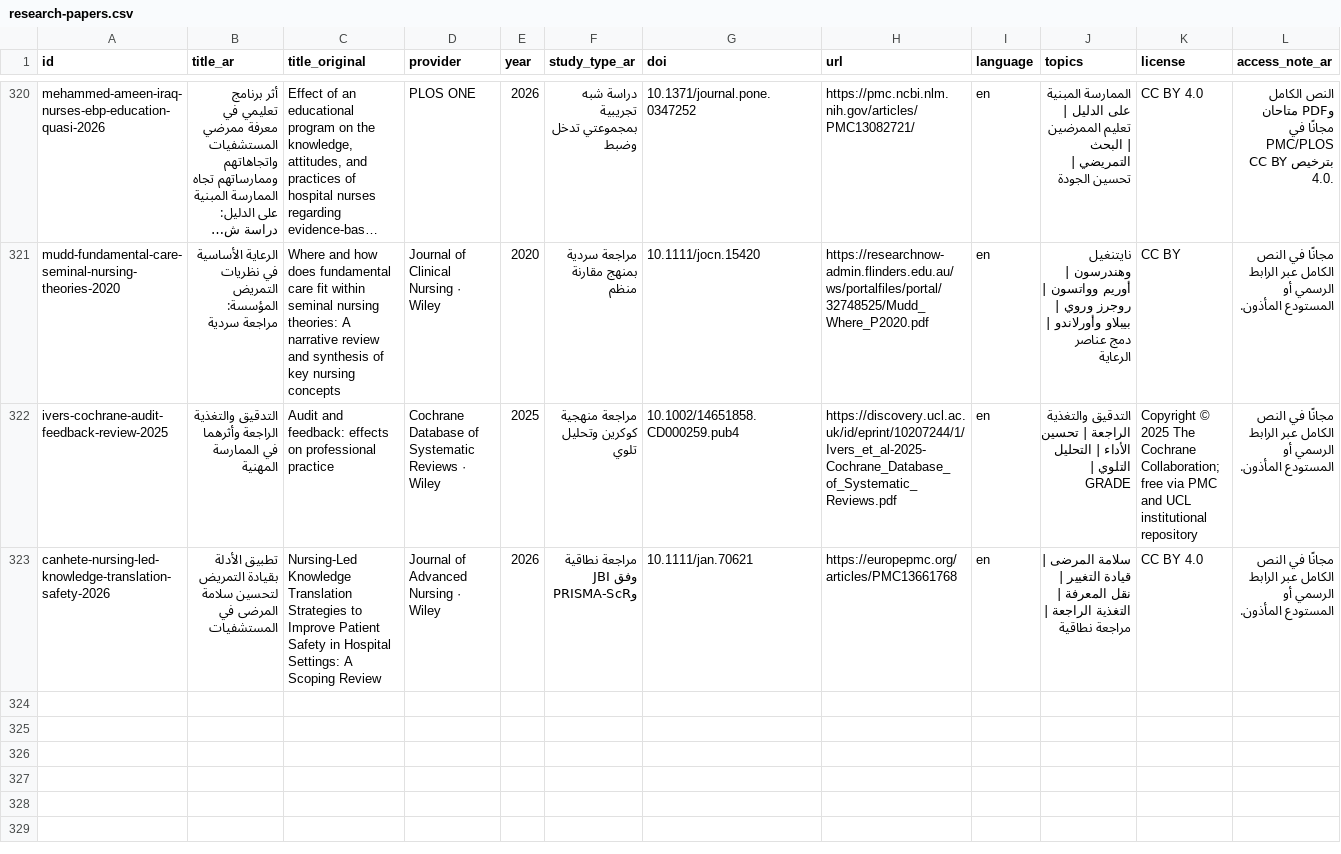
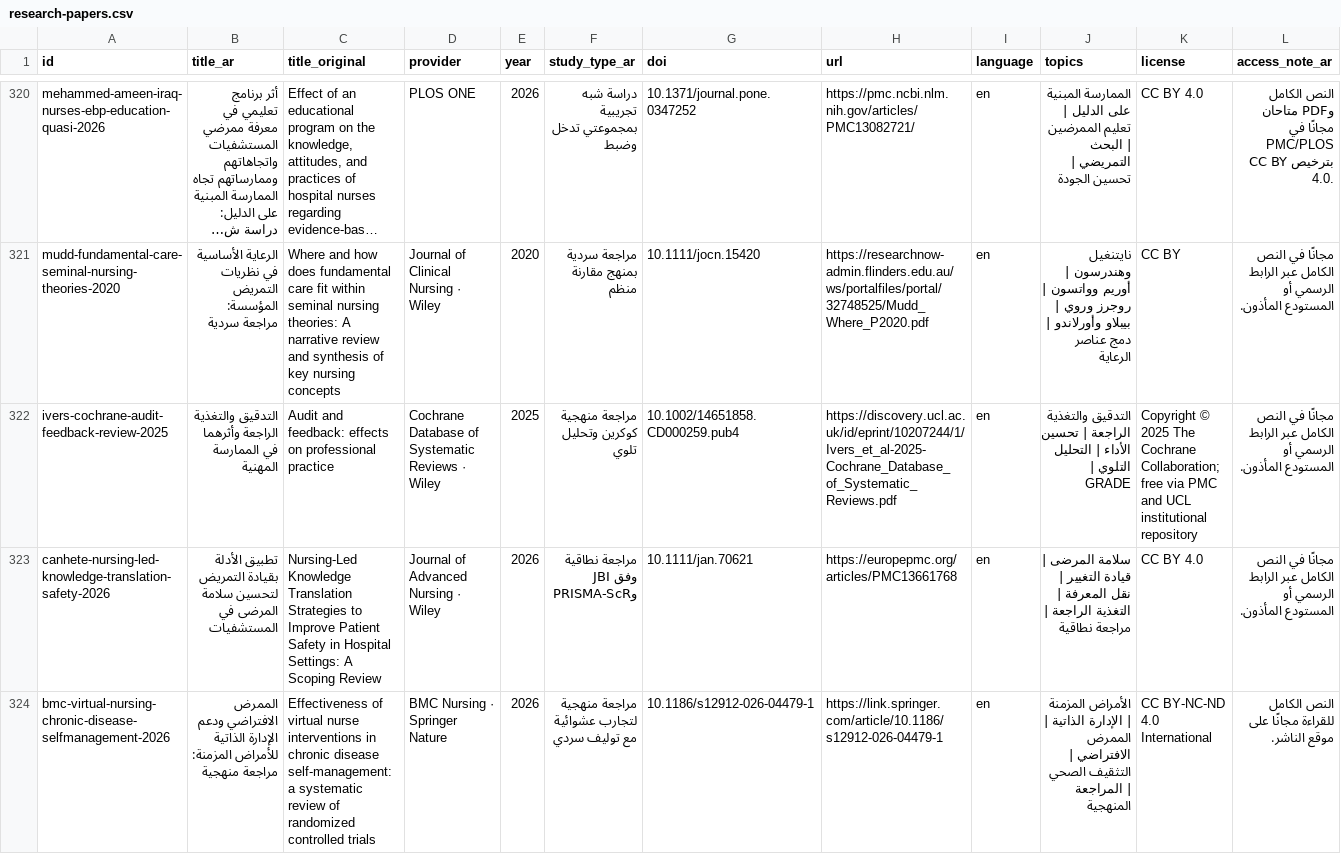
Before and after one commit to nourabobaker-create/tobruk-nursing-simulation, a CSV file: e-library-v3/data/research-papers.csv, drawn as a sheet; only a part is shown, gaps mark what is left out; long unchanged cells end in …; rows hold the shown columns only; the diff names each change by its address in the sheet, - before the commit and + after, or states it on an @@ line.

```diff
--- a/e-library-v3/data/research-papers.csv
+++ b/e-library-v3/data/research-papers.csv
+row 324: bmc-virtual-nursing-chronic-disease-selfmanagement-2026 | الممرض الافتراضي ودعم الإدارة الذاتية للأمراض المزمنة: مراجعة منهجية | Effectiveness of virtual nurse interventions in chronic disease self-management: a systematic review of randomized controlled trials | BMC Nursing · Springer Nature | 2026 | مراجعة منهجية لتجارب عشوائية مع توليف سردي | 10.1186/s12912-026-04479-1 | https://link.springer.com/article/10.1186/s12912-026-04479-1 | en | الأمراض المزمنة | الإدارة الذاتية | الممرض الافتراضي | التثقيف الصحي | المراجعة المنهجية | CC BY-NC-ND 4.0 International | النص الكامل للقراءة مجانًا على موقع الناشر.
```
Also changed, not shown: 19 other files.
